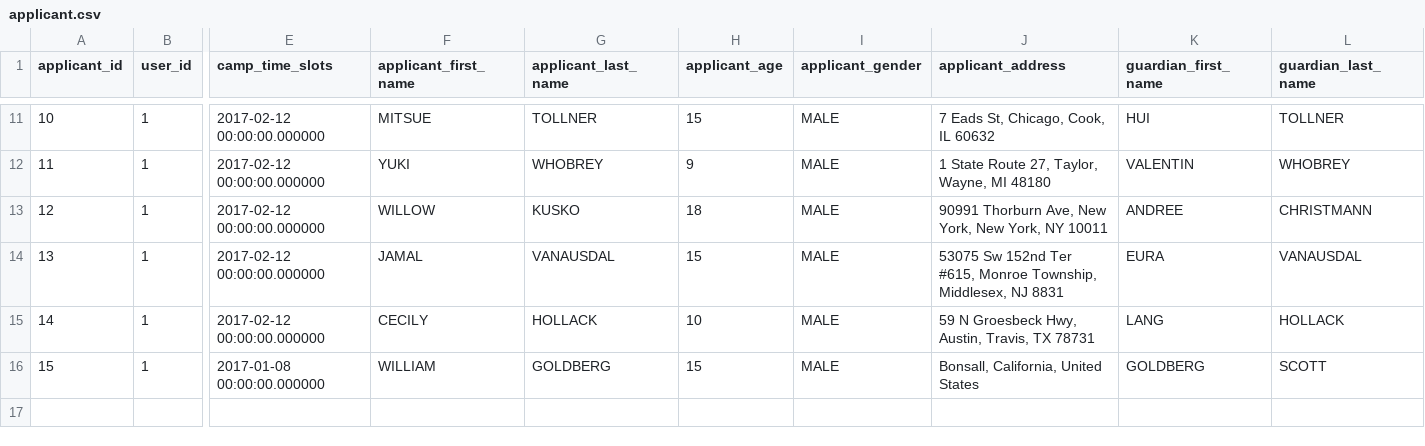
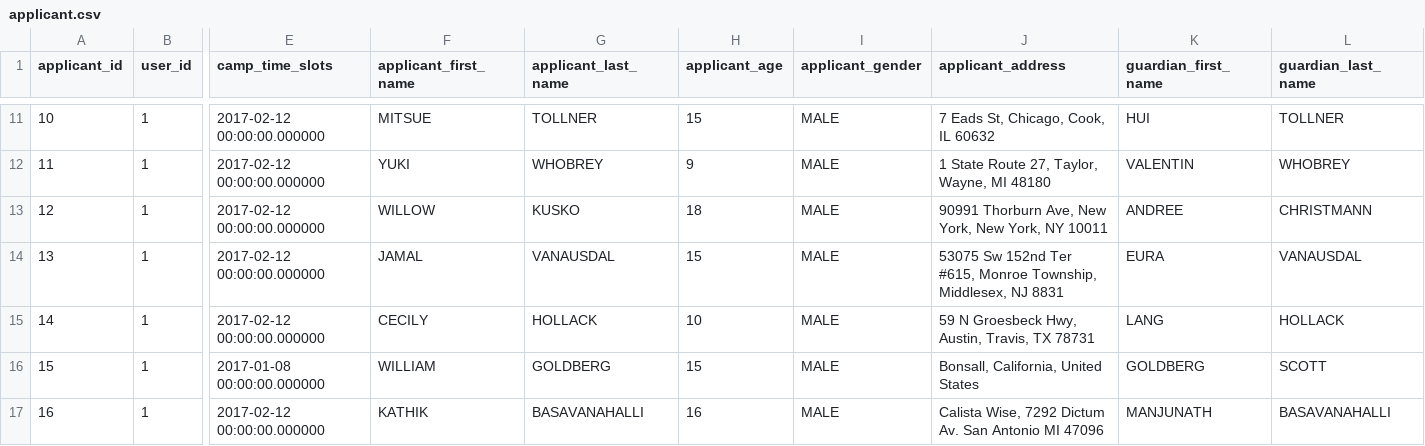
Before and after one commit to karbmk/CGU_software_development, a CSV file: Gila_Breath_Camp/Code/Csv/applicant.csv, drawn as a sheet; only a part is shown, gaps mark what is left out; rows hold the shown columns only; the diff names each change by its address in the sheet, - before the commit and + after, or states it on an @@ line.

```diff
--- a/Gila_Breath_Camp/Code/Csv/applicant.csv
+++ b/Gila_Breath_Camp/Code/Csv/applicant.csv
+row 17: 16 | 1 | 2017-02-12 00:00:00.000000 | KATHIK | BASAVANAHALLI | 16 | MALE | Calista Wise, 7292 Dictum Av. San Antonio MI 47096 | MANJUNATH | BASAVANAHALLI
```
